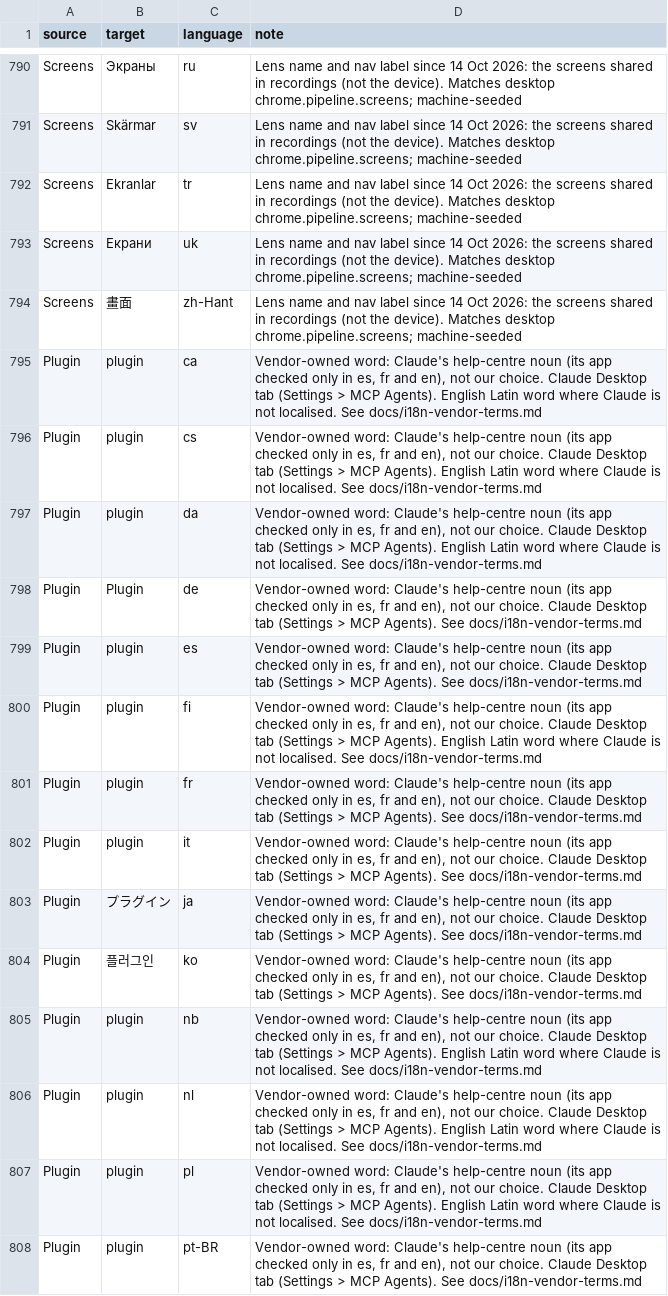
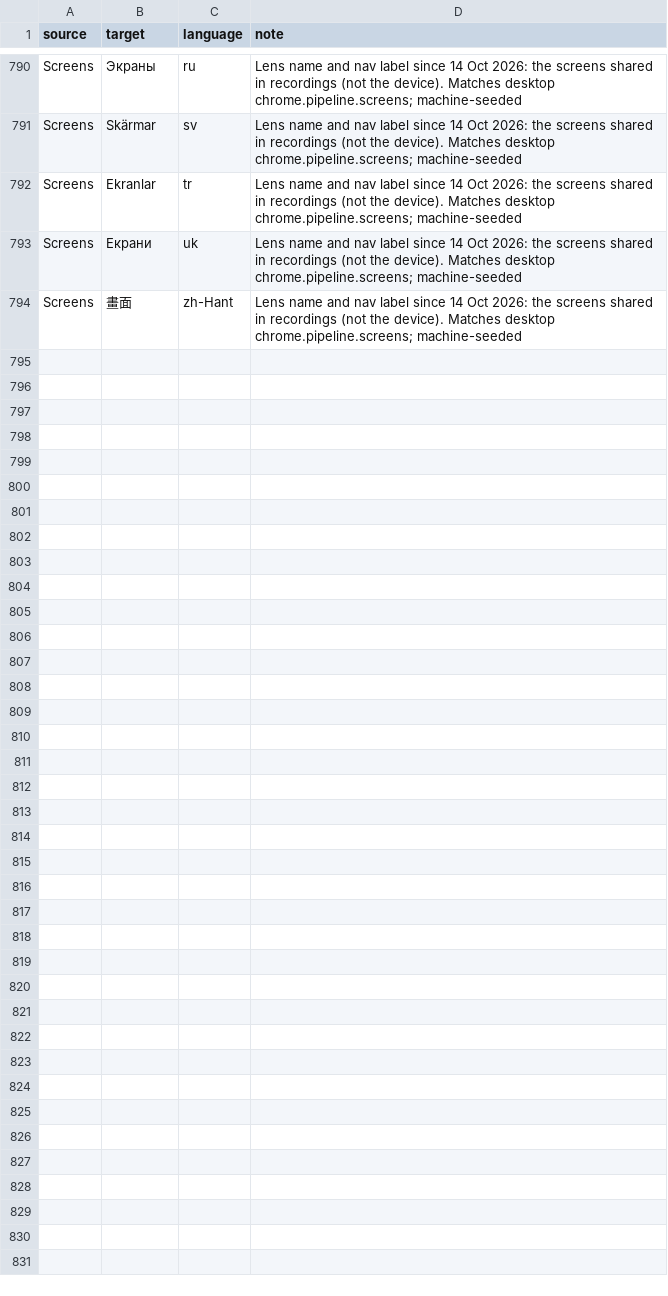
Before and after one commit to cassiocassio/bristlenose, a CSV file: bristlenose/locales/glossary.csv, drawn as a sheet; only a part is shown, gaps mark what is left out; the diff covers the shown part only.

```diff
--- a/bristlenose/locales/glossary.csv
+++ b/bristlenose/locales/glossary.csv
@@ -794,15 +794 @@ Screens,Екрани,uk,Lens name and nav label since 14 Oct 2026: the screens s
 Screens,畫面,zh-Hant,Lens name and nav label since 14 Oct 2026: the screens shared in recordings (not the device). Matches desktop chrome.pipeline.screens; machine-seeded
-Plugin,plugin,ca,"Vendor-owned word: Claude's help-centre noun (its app checked only in es, fr and en), not our choice. Claude Desktop tab (Settings > MCP Agents). English Latin word where Claude is not localised. See docs/i18n-vendor-terms.md"
-Plugin,plugin,cs,"Vendor-owned word: Claude's help-centre noun (its app checked only in es, fr and en), not our choice. Claude Desktop tab (Settings > MCP Agents). English Latin word where Claude is not localised. See docs/i18n-vendor-terms.md"
-Plugin,plugin,da,"Vendor-owned word: Claude's help-centre noun (its app checked only in es, fr and en), not our choice. Claude Desktop tab (Settings > MCP Agents). English Latin word where Claude is not localised. See docs/i18n-vendor-terms.md"
-Plugin,Plugin,de,"Vendor-owned word: Claude's help-centre noun (its app checked only in es, fr and en), not our choice. Claude Desktop tab (Settings > MCP Agents). See docs/i18n-vendor-terms.md"
-Plugin,plugin,es,"Vendor-owned word: Claude's help-centre noun (its app checked only in es, fr and en), not our choice. Claude Desktop tab (Settings > MCP Agents). See docs/i18n-vendor-terms.md"
-Plugin,plugin,fi,"Vendor-owned word: Claude's help-centre noun (its app checked only in es, fr and en), not our choice. Claude Desktop tab (Settings > MCP Agents). English Latin word where Claude is not localised. See docs/i18n-vendor-terms.md"
-Plugin,plugin,fr,"Vendor-owned word: Claude's help-centre noun (its app checked only in es, fr and en), not our choice. Claude Desktop tab (Settings > MCP Agents). See docs/i18n-vendor-terms.md"
-Plugin,plugin,it,"Vendor-owned word: Claude's help-centre noun (its app checked only in es, fr and en), not our choice. Claude Desktop tab (Settings > MCP Agents). See docs/i18n-vendor-terms.md"
-Plugin,プラグイン,ja,"Vendor-owned word: Claude's help-centre noun (its app checked only in es, fr and en), not our choice. Claude Desktop tab (Settings > MCP Agents). See docs/i18n-vendor-terms.md"
-Plugin,플러그인,ko,"Vendor-owned word: Claude's help-centre noun (its app checked only in es, fr and en), not our choice. Claude Desktop tab (Settings > MCP Agents). See docs/i18n-vendor-terms.md"
-Plugin,plugin,nb,"Vendor-owned word: Claude's help-centre noun (its app checked only in es, fr and en), not our choice. Claude Desktop tab (Settings > MCP Agents). English Latin word where Claude is not localised. See docs/i18n-vendor-terms.md"
-Plugin,plugin,nl,"Vendor-owned word: Claude's help-centre noun (its app checked only in es, fr and en), not our choice. Claude Desktop tab (Settings > MCP Agents). English Latin word where Claude is not localised. See docs/i18n-vendor-terms.md"
-Plugin,plugin,pl,"Vendor-owned word: Claude's help-centre noun (its app checked only in es, fr and en), not our choice. Claude Desktop tab (Settings > MCP Agents). English Latin word where Claude is not localised. See docs/i18n-vendor-terms.md"
-Plugin,plugin,pt-BR,"Vendor-owned word: Claude's help-centre noun (its app checked only in es, fr and en), not our choice. Claude Desktop tab (Settings > MCP Agents). See docs/i18n-vendor-terms.md"
```
Also changed, not shown: 13 removed rows elsewhere in this file.
